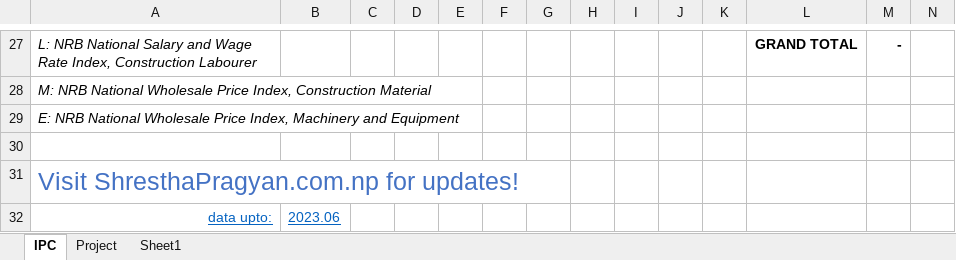
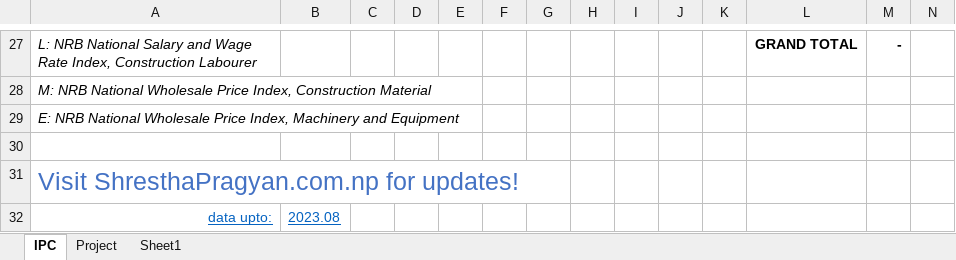
Before and after one commit to pragyanone/Stuffs, an Excel workbook: PriceAdjCalculation.xlsm, sheet IPC, drawn as a sheet; only a part is shown, gaps mark what is left out; values as stored, in another font and other column widths than the file's, no borders; charts and pictures and conditional formats and table styles not drawn; the diff names each change by its address in the sheet, - before the commit and + after, or states it on an @@ line.

```diff
--- a/PriceAdjCalculation.xlsm (sheet IPC)
+++ b/PriceAdjCalculation.xlsm (sheet IPC)
-B32: 2023.06
+B32: 2023.08
```
Also changed, not shown: sheet Project.
